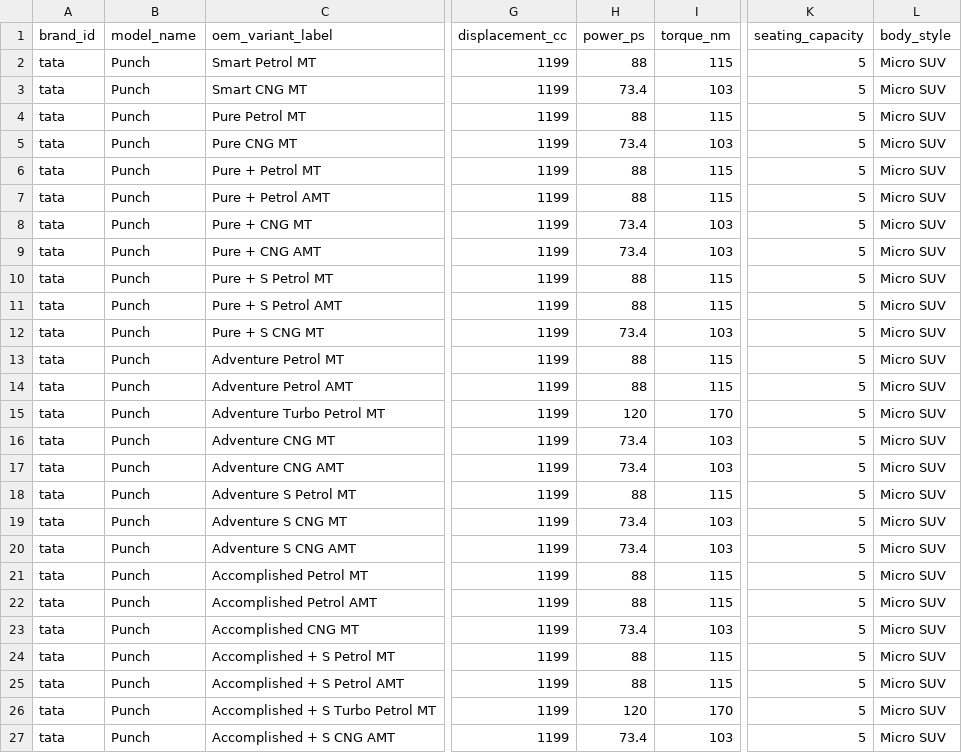
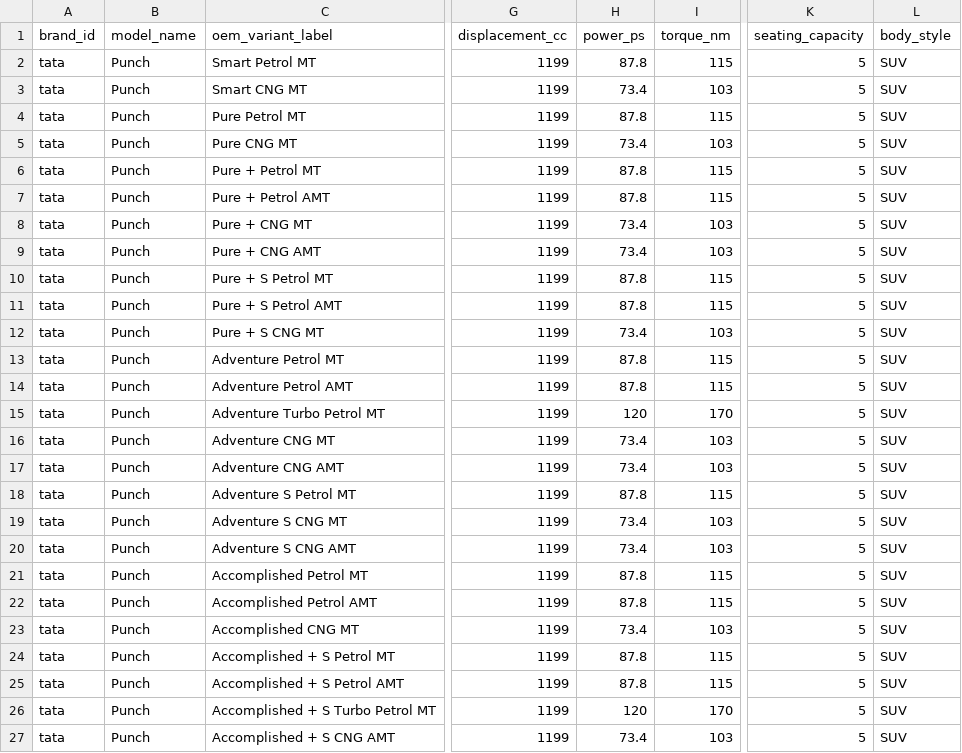
Before and after one commit to itrunks/motivo, a CSV file: data/tata-punch-ice-variant-price-observations.csv, drawn as a sheet; only a part is shown, gaps mark what is left out; the diff names each change by its address in the sheet, - before the commit and + after, or states it on an @@ line.

Commit message:
data: refine Punch petrol output and body style labels

```diff
--- a/data/tata-punch-ice-variant-price-observations.csv
+++ b/data/tata-punch-ice-variant-price-observations.csv
-H2 (power_ps): 88
+H2 (power_ps): 87.8
-L2:L27 (body_style): Micro SUV
+L2:L27 (body_style): SUV
-H4 (power_ps): 88
+H4 (power_ps): 87.8
-H6:H7 (power_ps): 88
+H6:H7 (power_ps): 87.8
-H10:H11 (power_ps): 88
+H10:H11 (power_ps): 87.8
-H13:H14 (power_ps): 88
+H13:H14 (power_ps): 87.8
-H18 (power_ps): 88
+H18 (power_ps): 87.8
-H21:H22 (power_ps): 88
+H21:H22 (power_ps): 87.8
-H24:H25 (power_ps): 88
+H24:H25 (power_ps): 87.8
```
